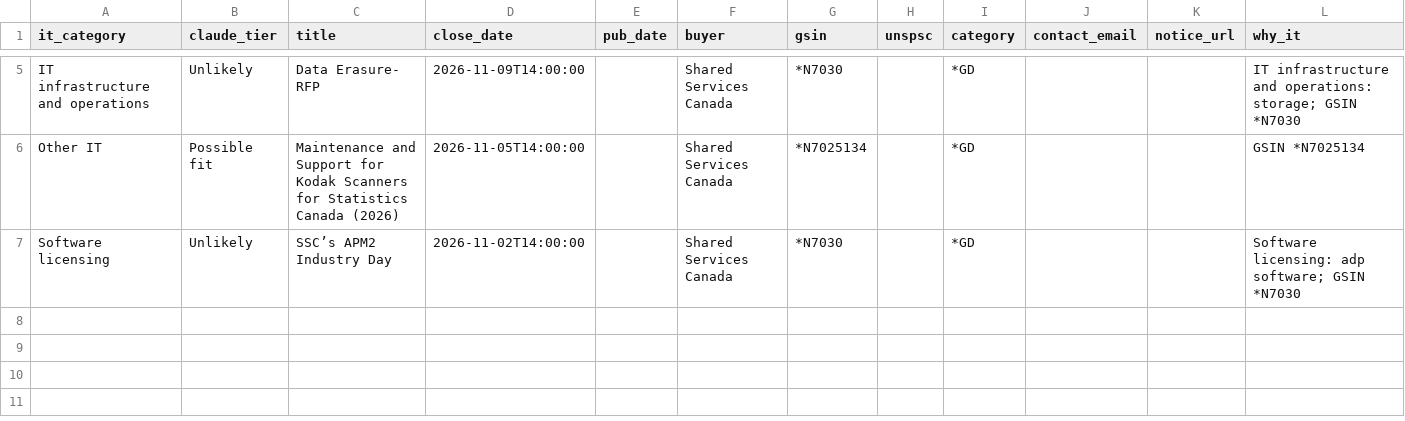
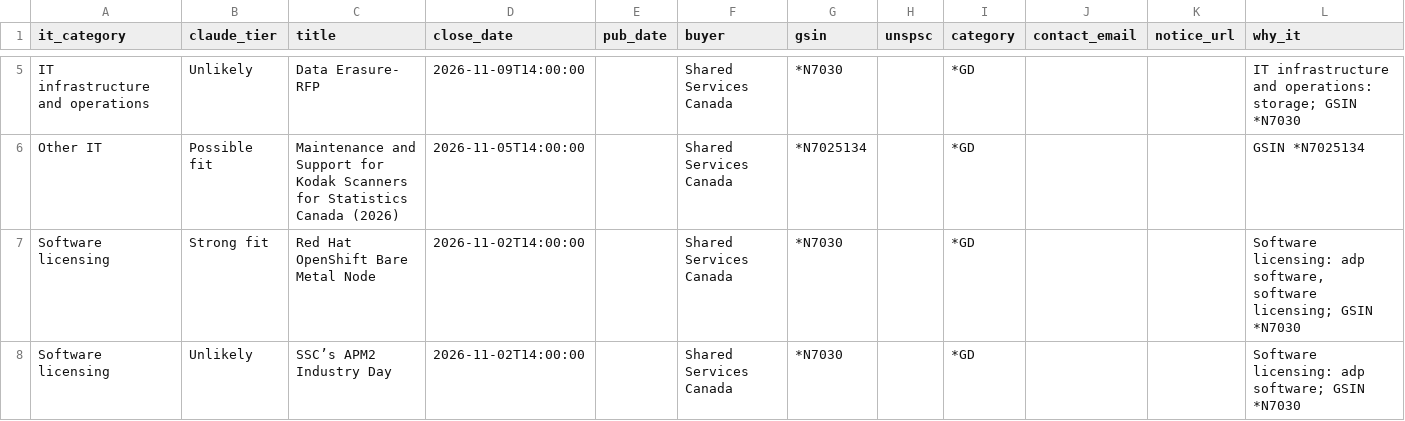
Before and after one commit to dhriajvarma4158/canadabuys-it-monitor, a CSV file: reports/latest.csv, drawn as a sheet; only a part is shown, gaps mark what is left out.

```diff
--- a/reports/latest.csv
+++ b/reports/latest.csv
@@ -6,2 +6,3 @@ IT infrastructure and operations,Unlikely,Data Erasure- RFP,2026-11-09T14:00:00,
 Other IT,Possible fit,Maintenance and Support for Kodak Scanners for Statistics Canada (2026),2026-11-05T14:00:00,,Shared Services Canada,*N7025134,,*GD,,,GSIN *N7025134
+Software licensing,Strong fit,Red Hat OpenShift Bare Metal Node,2026-11-02T14:00:00,,Shared Services Canada,*N7030,,*GD,,,"Software licensing: adp software, software licensing; GSIN *N7030"
 Software licensing,Unlikely,SSC’s APM2 Industry Day,2026-11-02T14:00:00,,Shared Services Canada,*N7030,,*GD,,,Software licensing: adp software; GSIN *N7030
```
Also changed, not shown: 5 other files.
